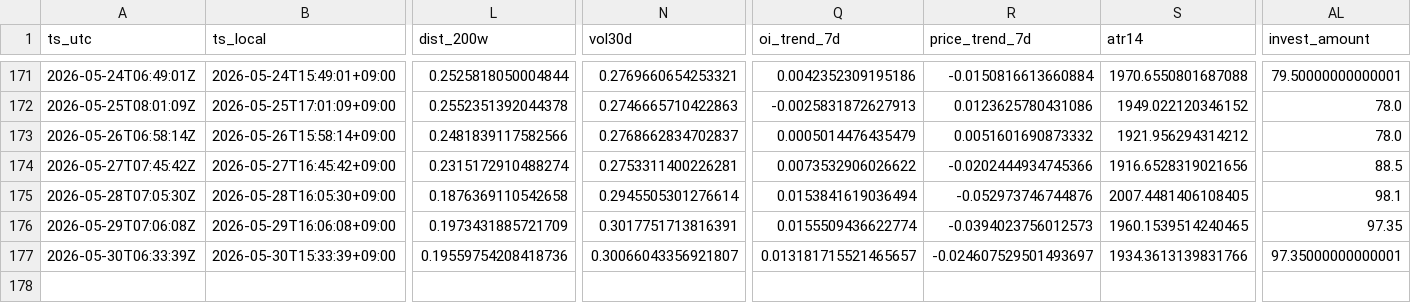
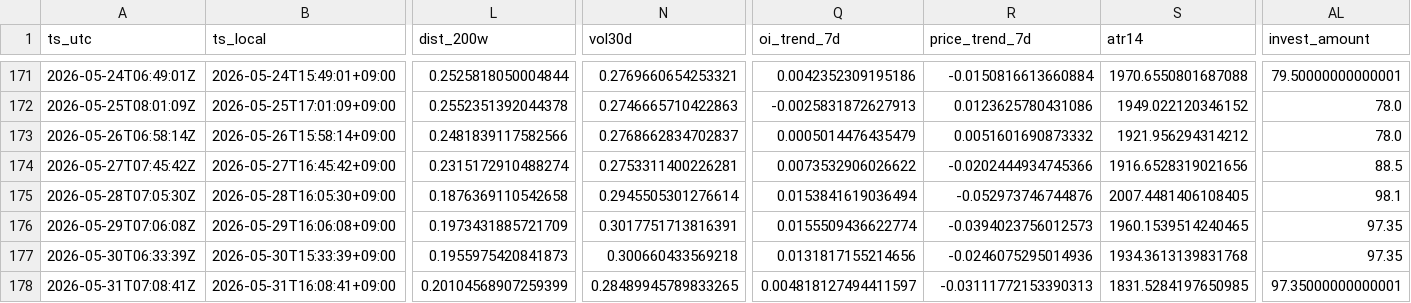
Before and after one commit to sunsiyuan/btc-dca-bot, a CSV file: logs/dca_runs.csv, drawn as a sheet; only a part is shown, gaps mark what is left out; rows hold the shown columns only; the diff names each change by its address in the sheet, - before the commit and + after, or states it on an @@ line.

Commit message:
chore: update daily DCA log

```diff
--- a/logs/dca_runs.csv
+++ b/logs/dca_runs.csv
-L177 (dist_200w): 0.19559754208418736
+L177 (dist_200w): 0.1955975420841873
-N177 (vol30d): 0.30066043356921807
+N177 (vol30d): 0.300660433569218
-Q177 (oi_trend_7d): 0.013181715521465657
+Q177 (oi_trend_7d): 0.0131817155214656
-R177 (price_trend_7d): -0.024607529501493697
+R177 (price_trend_7d): -0.0246075295014936
-S177 (atr14): 1934.3613139831766
+S177 (atr14): 1934.3613139831768
-AL177 (invest_amount): 97.35000000000001
+AL177 (invest_amount): 97.35
+row 178: 2026-05-31T07:08:41Z | 2026-05-31T16:08:41+09:00 | 0.20104568907259399 | 0.28489945789833265 | 0.004818127494411597 | -0.03111772153390313 | 1831.5284197650985 | 97.35000000000001
```
